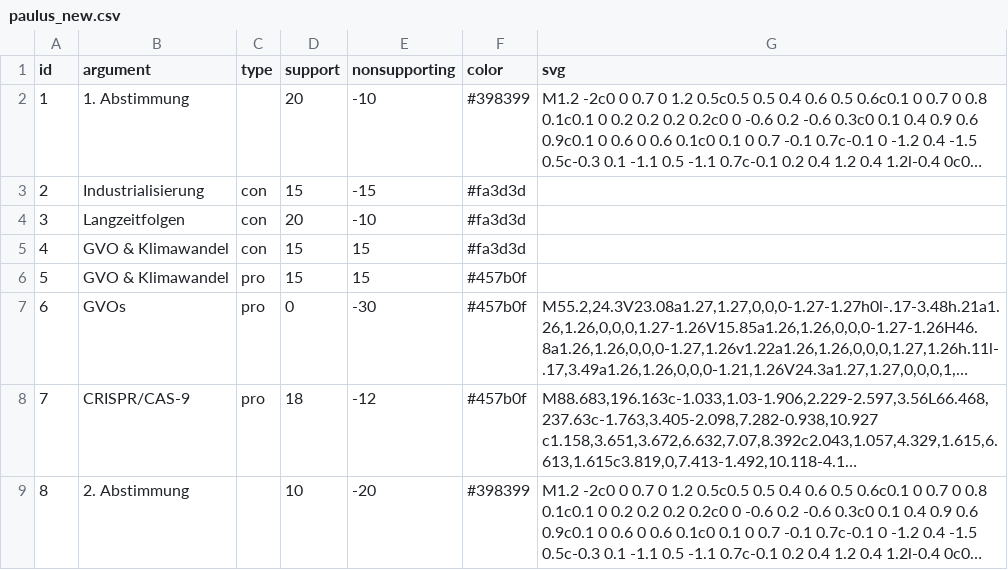
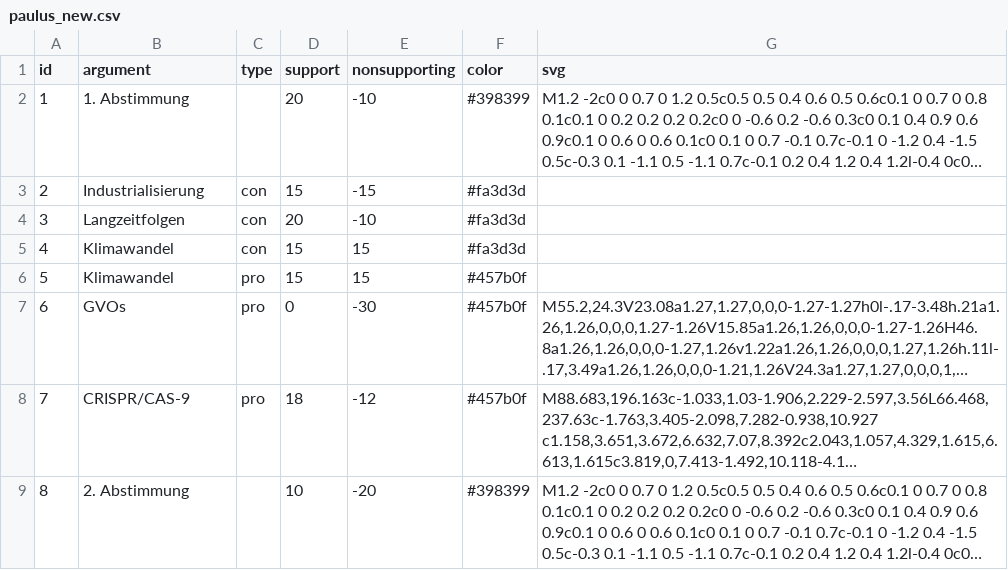
Before and after one commit to chrvt/VEGA_gh, a CSV file: projects/steel_manning/steel_manning/paulus_new.csv, drawn as a sheet; long unchanged cells end in …; the diff names each change by its address in the sheet, - before the commit and + after, or states it on an @@ line.

Commit message:
Update paulus_new.csv

```diff
--- a/projects/steel_manning/steel_manning/paulus_new.csv
+++ b/projects/steel_manning/steel_manning/paulus_new.csv
-B5:B6 (argument): GVO & Klimawandel
+B5:B6 (argument): Klimawandel
```
